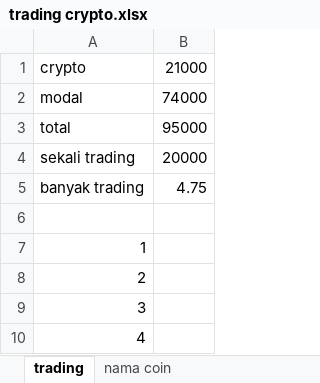
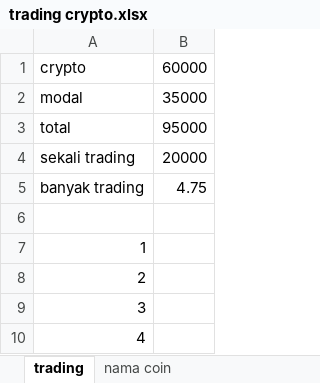
Before and after one commit to mzaini30/laptop, an Excel workbook: kerjaan/crypto/trading crypto.xlsx, sheet trading, drawn as a sheet; values as stored, in another font and other column widths than the file's, no borders; the diff names each change by its address in the sheet, - before the commit and + after, or states it on an @@ line.

```diff
--- a/kerjaan/crypto/trading crypto.xlsx (sheet trading)
+++ b/kerjaan/crypto/trading crypto.xlsx (sheet trading)
-B1: 21000
+B1: 60000
-B2: 74000
+B2: 35000
```
Also changed, not shown: sheet nama coin, 1 other file.
